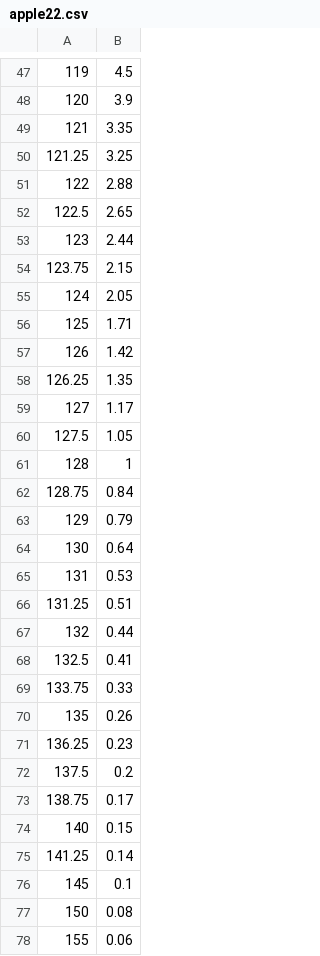
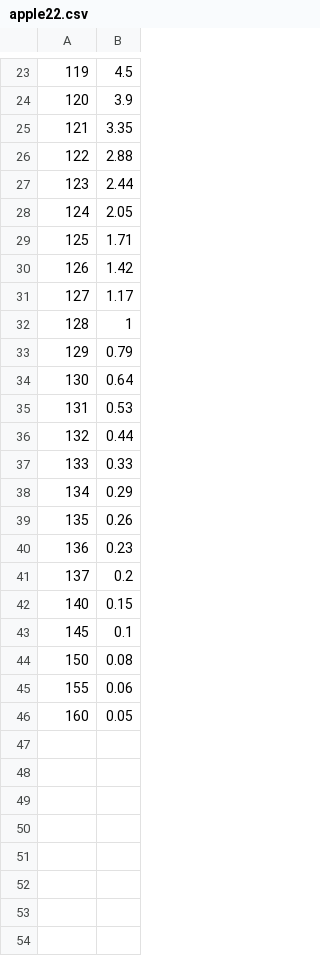
Before and after one commit to sandershortway/BlackScholesHeston, a CSV file: data/apple22.csv, drawn as a sheet; only a part is shown, gaps mark what is left out; the shorter side is filled out with more unchanged rows; the diff covers the shown part only.

```diff
--- a/data/apple22.csv
+++ b/data/apple22.csv
@@ -49,7 +25,4 @@
 121,3.35
-121.25,3.25
 122,2.88
-122.5,2.65
 123,2.44
-123.75,2.15
 124,2.05
@@ -57,7 +30,4 @@
 126,1.42
-126.25,1.35
 127,1.17
-127.5,1.05
 128,1
-128.75,0.84
 129,0.79
@@ -65,12 +35,9 @@
 131,0.53
-131.25,0.51
 132,0.44
-132.5,0.41
-133.75,0.33
+133,0.33
+134,0.29
 135,0.26
-136.25,0.23
-137.5,0.2
-138.75,0.17
+136,0.23
+137,0.2
 140,0.15
-141.25,0.14
 145,0.1
```
Also changed, not shown: 24 removed rows and 2 edited cells elsewhere in this file, data/apple15.csv, data/apple2.csv, 13 other files.
